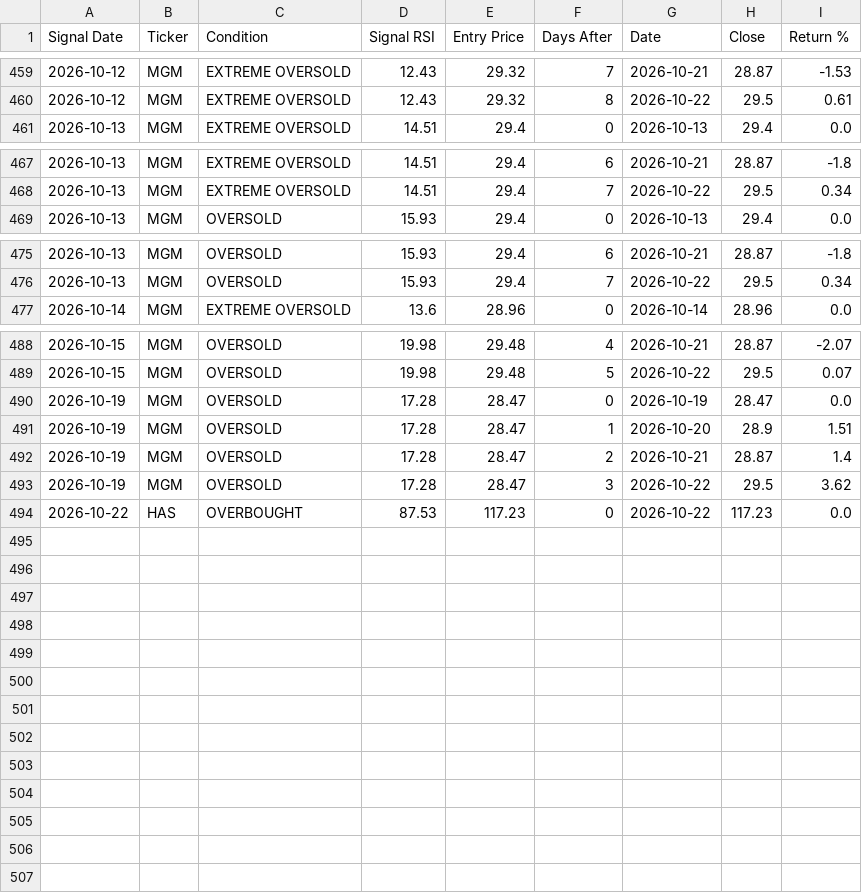
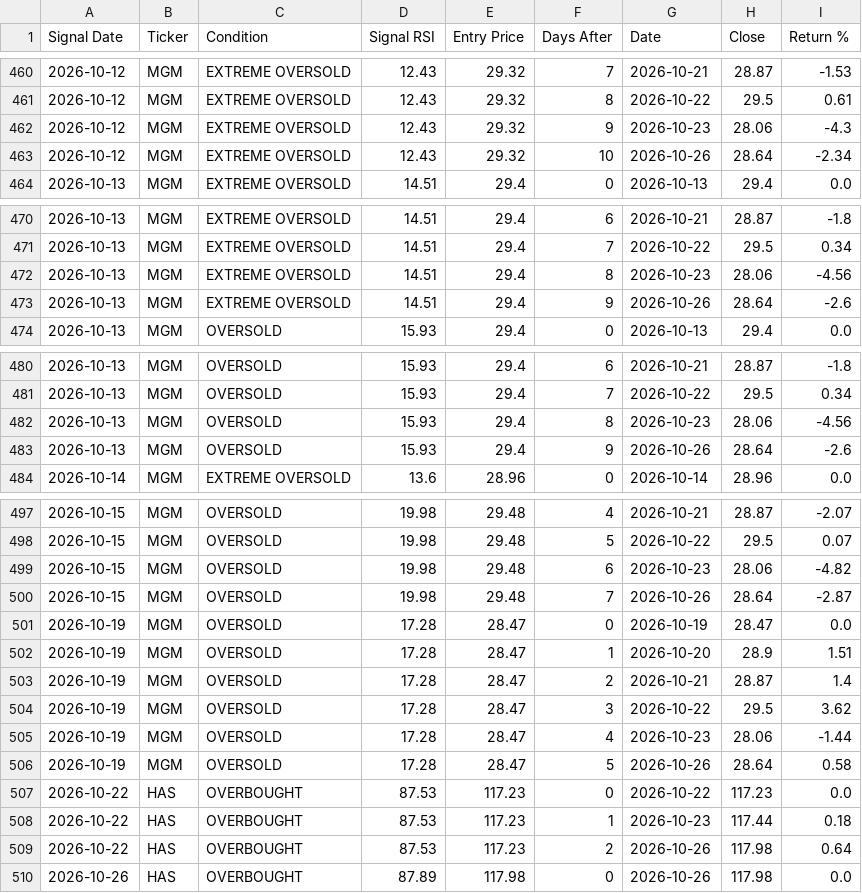
Before and after one commit to smartmoneybitesofficial-hub/rsi-scanner, a CSV file: signal_followup.csv, drawn as a sheet; only a part is shown, gaps mark what is left out; the diff covers the shown part only; the diff names each change by its address in the sheet, - before the commit and + after, or states it on an @@ line.

Commit message:
Update RSI signals [skip ci]

```diff
--- a/signal_followup.csv
+++ b/signal_followup.csv
+row 462: 2026-10-12 | MGM | EXTREME OVERSOLD | 12.43 | 29.32 | 9 | 2026-10-23 | 28.06 | -4.3
+row 463: 2026-10-12 | MGM | EXTREME OVERSOLD | 12.43 | 29.32 | 10 | 2026-10-26 | 28.64 | -2.34
+row 472: 2026-10-13 | MGM | EXTREME OVERSOLD | 14.51 | 29.4 | 8 | 2026-10-23 | 28.06 | -4.56
+row 473: 2026-10-13 | MGM | EXTREME OVERSOLD | 14.51 | 29.4 | 9 | 2026-10-26 | 28.64 | -2.6
+row 482: 2026-10-13 | MGM | OVERSOLD | 15.93 | 29.4 | 8 | 2026-10-23 | 28.06 | -4.56
+row 483: 2026-10-13 | MGM | OVERSOLD | 15.93 | 29.4 | 9 | 2026-10-26 | 28.64 | -2.6
+row 499: 2026-10-15 | MGM | OVERSOLD | 19.98 | 29.48 | 6 | 2026-10-23 | 28.06 | -4.82
+row 500: 2026-10-15 | MGM | OVERSOLD | 19.98 | 29.48 | 7 | 2026-10-26 | 28.64 | -2.87
+row 505: 2026-10-19 | MGM | OVERSOLD | 17.28 | 28.47 | 4 | 2026-10-23 | 28.06 | -1.44
+row 506: 2026-10-19 | MGM | OVERSOLD | 17.28 | 28.47 | 5 | 2026-10-26 | 28.64 | 0.58
+row 508: 2026-10-22 | HAS | OVERBOUGHT | 87.53 | 117.23 | 1 | 2026-10-23 | 117.44 | 0.18
+row 509: 2026-10-22 | HAS | OVERBOUGHT | 87.53 | 117.23 | 2 | 2026-10-26 | 117.98 | 0.64
+row 510: 2026-10-26 | HAS | OVERBOUGHT | 87.89 | 117.98 | 0 | 2026-10-26 | 117.98 | 0.0
```
Also changed, not shown: 3 added rows elsewhere in this file, signals.csv.
